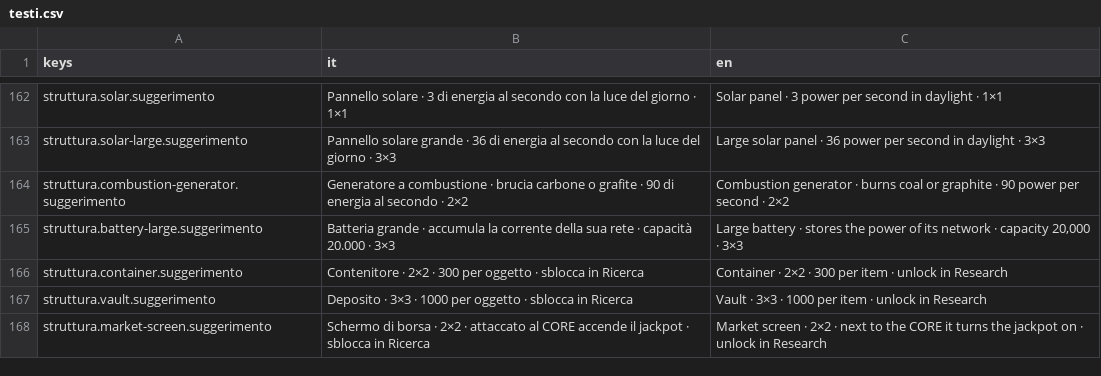
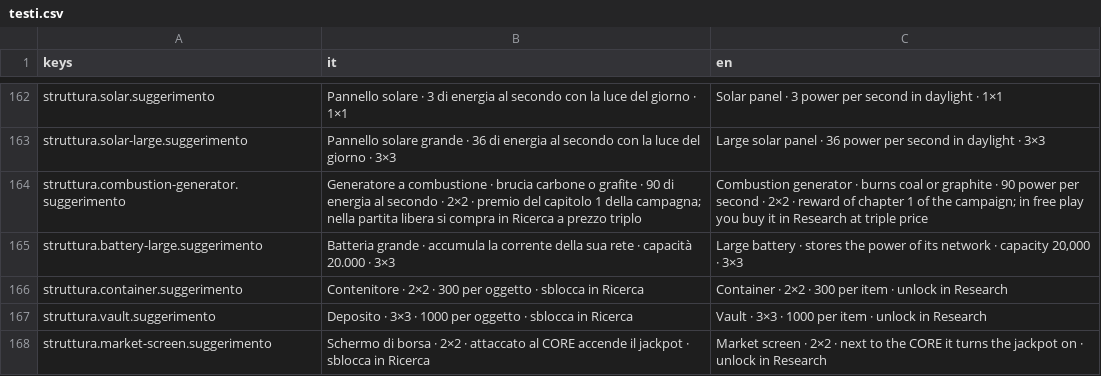
Before and after one commit to Juan0177/tIndustry, a CSV file: godot/lingue/testi.csv, drawn as a sheet; only a part is shown, gaps mark what is left out; the diff covers the shown part only.

```diff
--- a/godot/lingue/testi.csv
+++ b/godot/lingue/testi.csv
@@ -163,3 +163,3 @@ struttura.solar.suggerimento,Pannello solare · 3 di energia al secondo con la l
 struttura.solar-large.suggerimento,Pannello solare grande · 36 di energia al secondo con la luce del giorno · 3×3,Large solar panel · 36 power per second in daylight · 3×3
-struttura.combustion-generator.suggerimento,Generatore a combustione · brucia carbone o grafite · 90 di energia al secondo · 2×2,Combustion generator · burns coal or graphite · 90 power per second · 2×2
+struttura.combustion-generator.suggerimento,Generatore a combustione · brucia carbone o grafite · 90 di energia al secondo · 2×2 · premio del capitolo 1 della campagna; nella partita libera si compra in Ricerca a prezzo triplo,Combustion generator · burns coal or graphite · 90 power per second · 2×2 · reward of chapter 1 of the campaign; in free play you buy it in Research at triple price
 struttura.battery-large.suggerimento,Batteria grande · accumula la corrente della sua rete · capacità 20.000 · 3×3,"Large battery · stores the power of its network · capacity 20,000 · 3×3"
```
Also changed, not shown: 4 added rows and 6 edited cells elsewhere in this file, 7 other files.
